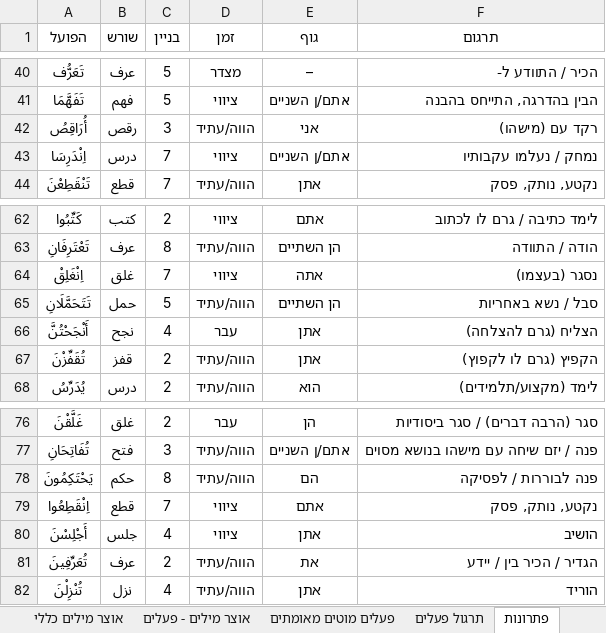
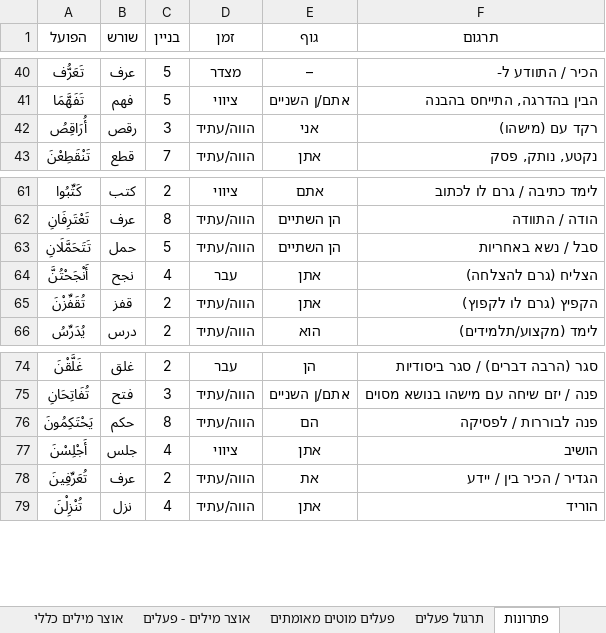
Before and after one commit to orgarbi10-cloud/ArabEz, an Excel workbook: אוצר_מילים_ערבית.xlsx, sheet פתרונות, drawn as a sheet; only a part is shown, gaps mark what is left out; values as stored, in another font and other column widths than the file's, no borders; the diff names each change by its address in the sheet, - before the commit and + after, or states it on an @@ line.

Commit message:
Remove binyan VII (passive) imperative items from the verb practice set
Binyan VII (اِنْفَعَلَ) is a passive/reflexive form, so an imperative of
it is semantically odd (commanding someone to 'get done to' by
themselves) - per user request, removed all such items from '\''זהה את
הפועל'\''.

- xlsx: deleted the 3 matching rows (root+person combos: درس/אתם-ן
  השניים, غلق/אתה, قطع/אתם) from both 'תרגול פעלים' and 'פתרונות'
  sheets (was the only 3 binyan-VII+imperative rows out of 550; all
  other tenses/persons of those roots/binyanim are untouched).
- convert_xlsx_to_js.py: updated the row-count assertion 550 -> 547;
  regenerated data/verb-practice-set.js (547 items, no other content
  changed).
- verbDrills.js: DRILL_ORDER is a hard-coded fixed permutation of
  practice-set indices, so removing 3 items required remapping it -
  removed the 3 corresponding index values and shifted every
  remaining index down by however many removed indices preceded it,
  preserving the exact relative order/grouping of all untouched items
  (no re-shuffle). Net effect: total drills stays 55, but the last
  drill now has 7 questions instead of 10 (547 = 54\xd710 + 7). Updated
  the two hardcoded count/description strings ('550' -> '547', '10
  שאלות כל אחד' -> 'עד 10 שאלות כל אחד') to stay accurate now that the
  last drill is shorter.

Verified: 49/49 verbEngine QA checks still pass; VERB_PRACTICE_SET has
547 unique combos with 0 duplicates and zero binyan-VII+imperative
entries; drill hub shows 55 drills; drills 1/20/33/36/46/54 have 10
questions each and drill 55 has 7; no console errors across all major
routes; only the 4 intended files changed (no unrelated sheets/rows
touched in the xlsx).

```diff
--- a/אוצר_מילים_ערבית.xlsx (sheet פתרונות)
+++ b/אוצר_מילים_ערבית.xlsx (sheet פתרונות)
-row 43: اِنْدَرِسَا | درس | 7 | ציווי | אתם/ן השניים | נמחק / נעלמו עקבותיו
-row 64: اِنْغَلِقْ | غلق | 7 | ציווי | אתה | נסגר (בעצמו)
-row 79: اِنْقَطِعُوا | قطع | 7 | ציווי | אתם | נקטע, נותק, פסק
```
Also changed, not shown: sheet תרגול פעלים, 3 other files.
